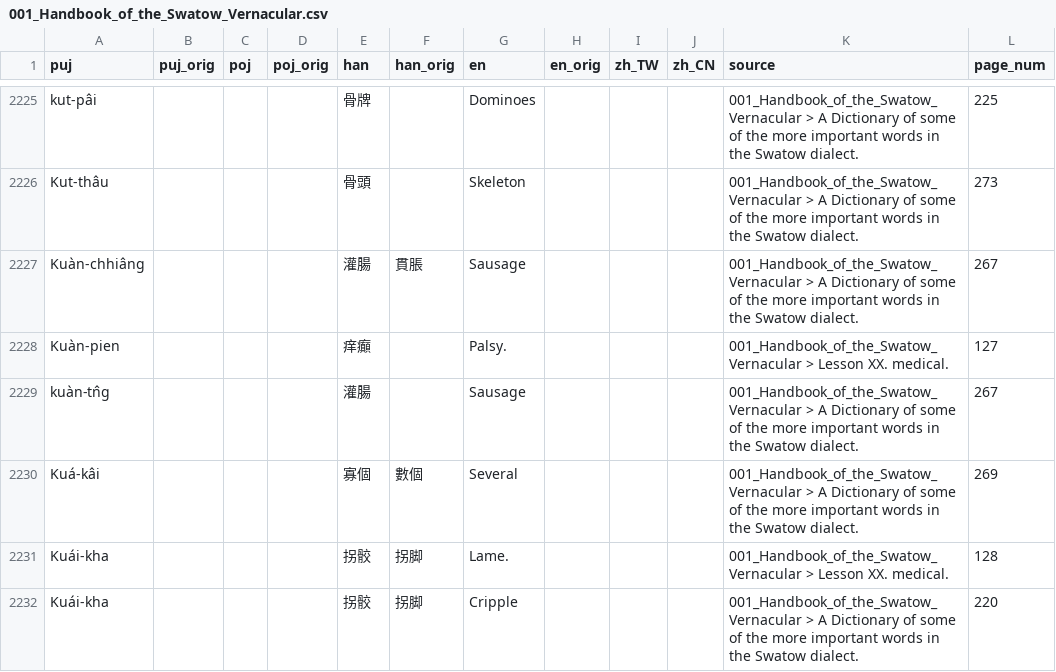
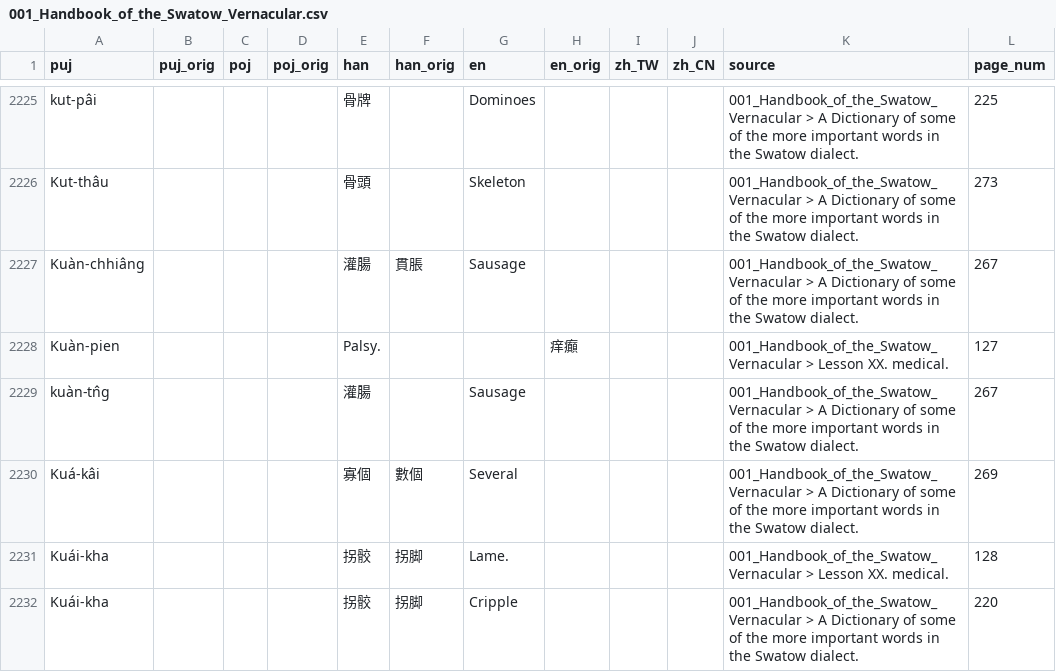
Before and after one commit to hokkien-writing/dataset, a CSV file: export/books/001_Handbook_of_the_Swatow_Vernacular.csv, drawn as a sheet; only a part is shown, gaps mark what is left out.

Commit message:
book003: 大量修正

```diff
--- a/export/books/001_Handbook_of_the_Swatow_Vernacular.csv
+++ b/export/books/001_Handbook_of_the_Swatow_Vernacular.csv
@@ -2227,3 +2227,3 @@ Kut-thâu,,,,骨頭,,Skeleton,,,,001_Handbook_of_the_Swatow_Vernacular > A Dicti
 Kuàn-chhiâng,,,,灌腸,貫脹,Sausage,,,,001_Handbook_of_the_Swatow_Vernacular > A Dictionary of some of the more important words in the Swatow dialect.,267
-Kuàn-pien,,,,痒癲,,Palsy.,,,,001_Handbook_of_the_Swatow_Vernacular > Lesson XX. medical.,127
+Kuàn-pien,,,,Palsy.,,,痒癲,,,001_Handbook_of_the_Swatow_Vernacular > Lesson XX. medical.,127
 kuàn-tn̂g,,,,灌腸,,Sausage,,,,001_Handbook_of_the_Swatow_Vernacular > A Dictionary of some of the more important words in the Swatow dialect.,267
```
Also changed, not shown: 10 other files.
